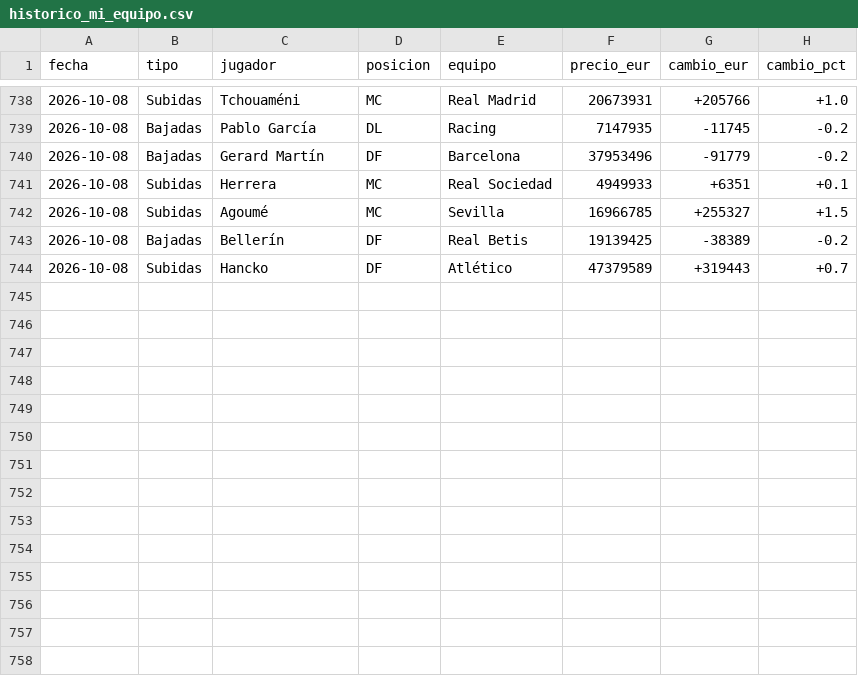
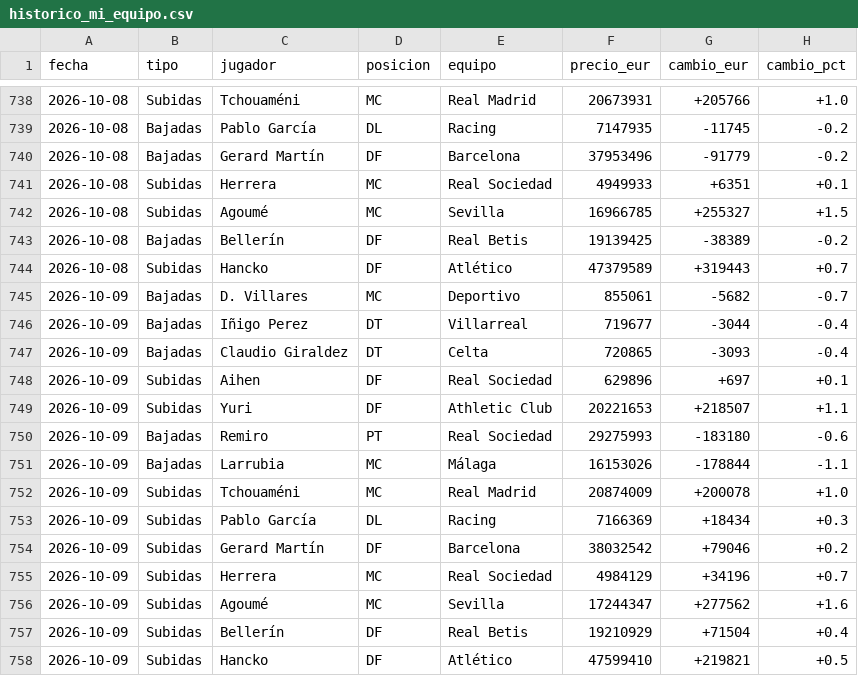
Before and after one commit to aquintero89/mercado-fantasy, a CSV file: historico_mi_equipo.csv, drawn as a sheet; only a part is shown, gaps mark what is left out.

```diff
--- a/historico_mi_equipo.csv
+++ b/historico_mi_equipo.csv
@@ -744 +744,15 @@
 2026-10-08,Subidas,Hancko,DF,Atlético,47379589,+319443,+0.7
+2026-10-09,Bajadas,D. Villares,MC,Deportivo,855061,-5682,-0.7
+2026-10-09,Bajadas,Iñigo Perez,DT,Villarreal,719677,-3044,-0.4
+2026-10-09,Bajadas,Claudio Giraldez,DT,Celta,720865,-3093,-0.4
+2026-10-09,Subidas,Aihen,DF,Real Sociedad,629896,+697,+0.1
+2026-10-09,Subidas,Yuri,DF,Athletic Club,20221653,+218507,+1.1
+2026-10-09,Bajadas,Remiro,PT,Real Sociedad,29275993,-183180,-0.6
+2026-10-09,Bajadas,Larrubia,MC,Málaga,16153026,-178844,-1.1
+2026-10-09,Subidas,Tchouaméni,MC,Real Madrid,20874009,+200078,+1.0
+2026-10-09,Subidas,Pablo García,DL,Racing,7166369,+18434,+0.3
+2026-10-09,Subidas,Gerard Martín,DF,Barcelona,38032542,+79046,+0.2
+2026-10-09,Subidas,Herrera,MC,Real Sociedad,4984129,+34196,+0.7
+2026-10-09,Subidas,Agoumé,MC,Sevilla,17244347,+277562,+1.6
+2026-10-09,Subidas,Bellerín,DF,Real Betis,19210929,+71504,+0.4
+2026-10-09,Subidas,Hancko,DF,Atlético,47599410,+219821,+0.5
```
Also changed, not shown: 3 other files.
